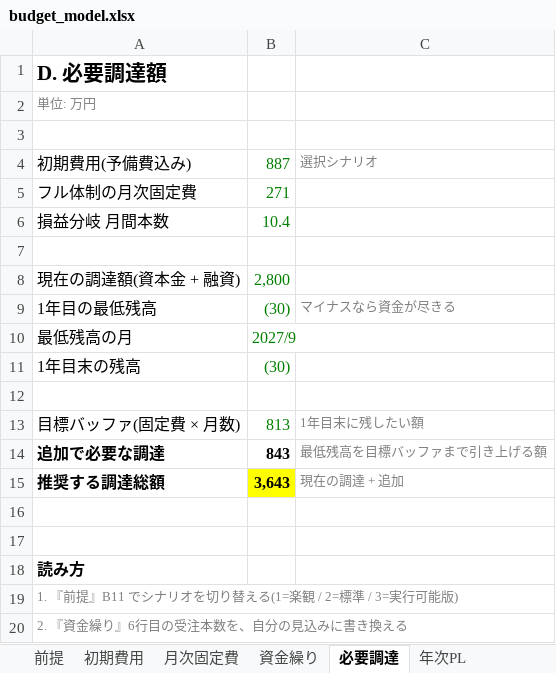
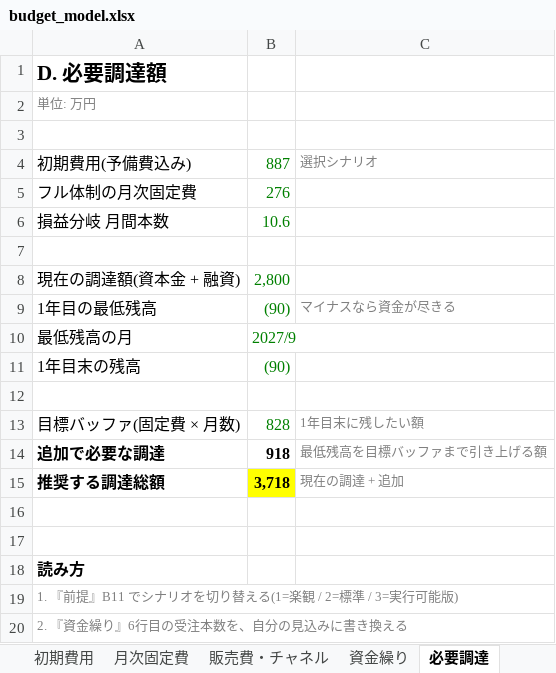
Before and after one commit to bpn333333/test, an Excel workbook: budget_model.xlsx, sheet 必要調達, drawn as a sheet; only a part is shown; values as stored, in another font and other column widths than the file's, no borders; the diff names each change by its address in the sheet, - before the commit and + after, or states it on an @@ line.

```diff
--- a/budget_model.xlsx (sheet 必要調達)
+++ b/budget_model.xlsx (sheet 必要調達)
+sheet tab: 販売費・チャネル
-B5: 271
+B5: 276
-B6: 10.4
+B6: 10.6
-B9: (30)
+B9: (90)
-B11: (30)
+B11: (90)
-B13: 813
+B13: 828
-B14: 843
+B14: 918
-B15: 3,643
+B15: 3,718
```
Also changed, not shown: sheet 資金繰り, sheet 月次固定費, formulas that keep their value, 8 other files.
